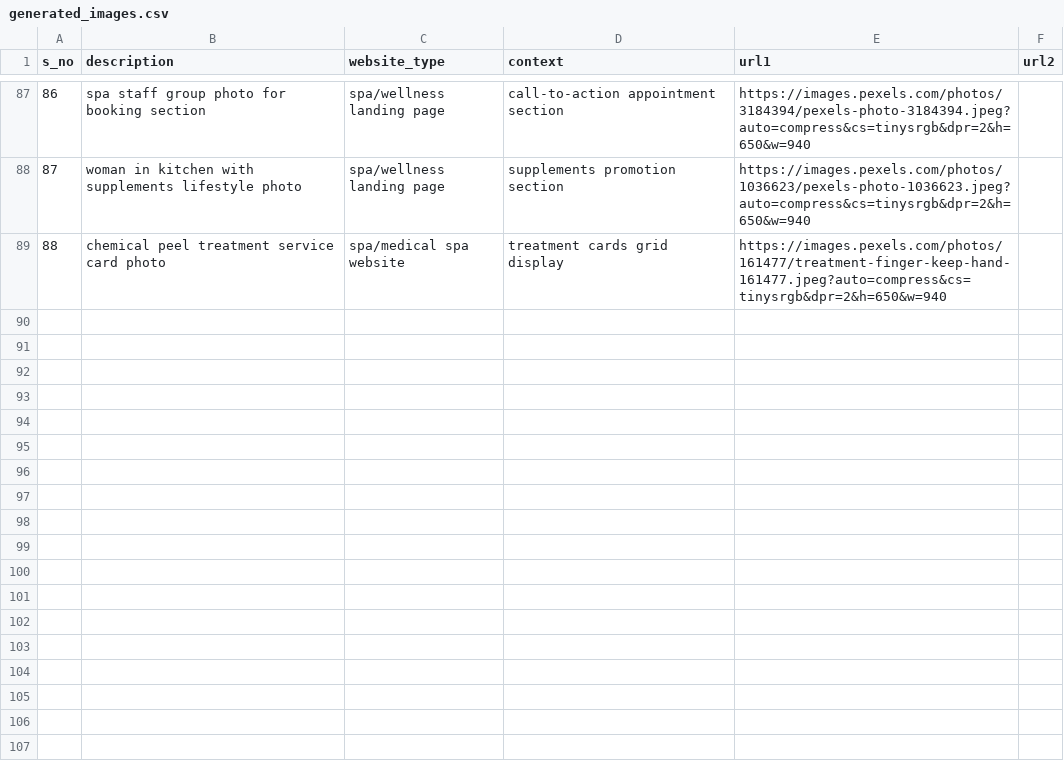
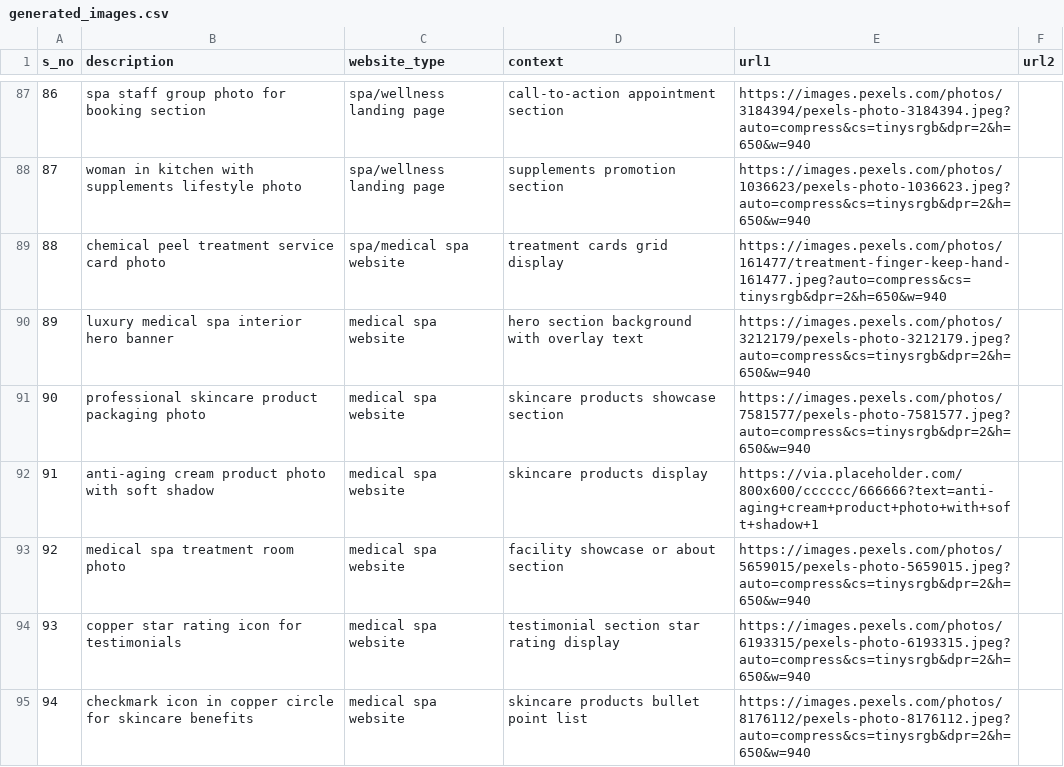
Before and after one commit to Cognio-so/Growth-99-graph, a CSV file: backend/generated_images.csv, drawn as a sheet; only a part is shown, gaps mark what is left out.

```diff
--- a/backend/generated_images.csv
+++ b/backend/generated_images.csv
@@ -89 +89,7 @@ s_no,description,website_type,context,url1,url2
 88,chemical peel treatment service card photo,spa/medical spa website,treatment cards grid display,https://images.pexels.com/photos/161477/treatment-finger-keep-hand-161477.jpeg?auto=compress&cs=tinysrgb&dpr=2&h=650&w=940,
+89,luxury medical spa interior hero banner,medical spa website,hero section background with overlay text,https://images.pexels.com/photos/3212179/pexels-photo-3212179.jpeg?auto=compress&cs=tinysrgb&dpr=2&h=650&w=940,
+90,professional skincare product packaging photo,medical spa website,skincare products showcase section,https://images.pexels.com/photos/7581577/pexels-photo-7581577.jpeg?auto=compress&cs=tinysrgb&dpr=2&h=650&w=940,
+91,anti-aging cream product photo with soft shadow,medical spa website,skincare products display,https://via.placeholder.com/800x600/cccccc/666666?text=anti-aging+cream+product+photo+with+soft+shadow+1,
+92,medical spa treatment room photo,medical spa website,facility showcase or about section,https://images.pexels.com/photos/5659015/pexels-photo-5659015.jpeg?auto=compress&cs=tinysrgb&dpr=2&h=650&w=940,
+93,copper star rating icon for testimonials,medical spa website,testimonial section star rating display,https://images.pexels.com/photos/6193315/pexels-photo-6193315.jpeg?auto=compress&cs=tinysrgb&dpr=2&h=650&w=940,
+94,checkmark icon in copper circle for skincare benefits,medical spa website,skincare products bullet point list,https://images.pexels.com/photos/8176112/pexels-photo-8176112.jpeg?auto=compress&cs=tinysrgb&dpr=2&h=650&w=940,
```
Also changed, not shown: 10 other files.
